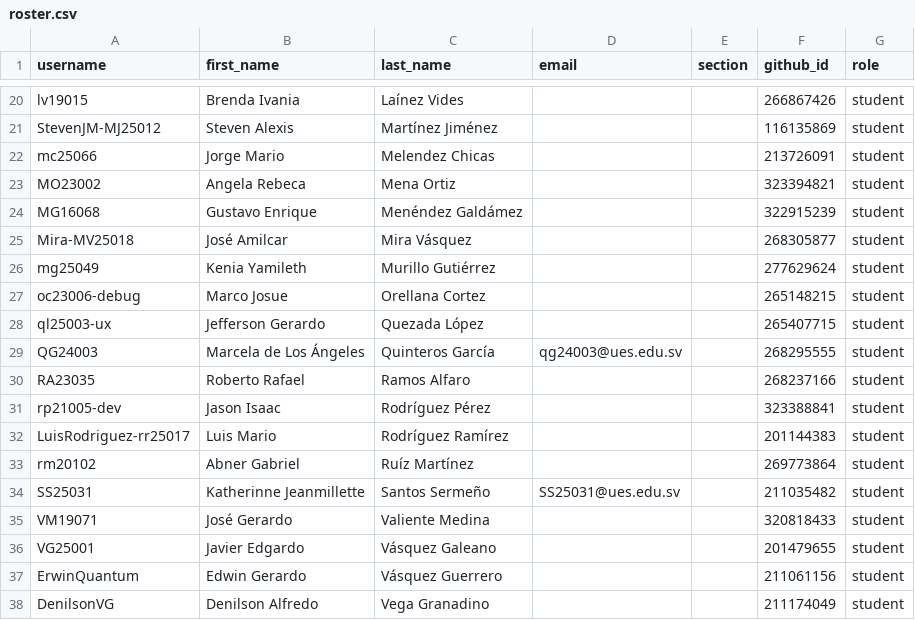
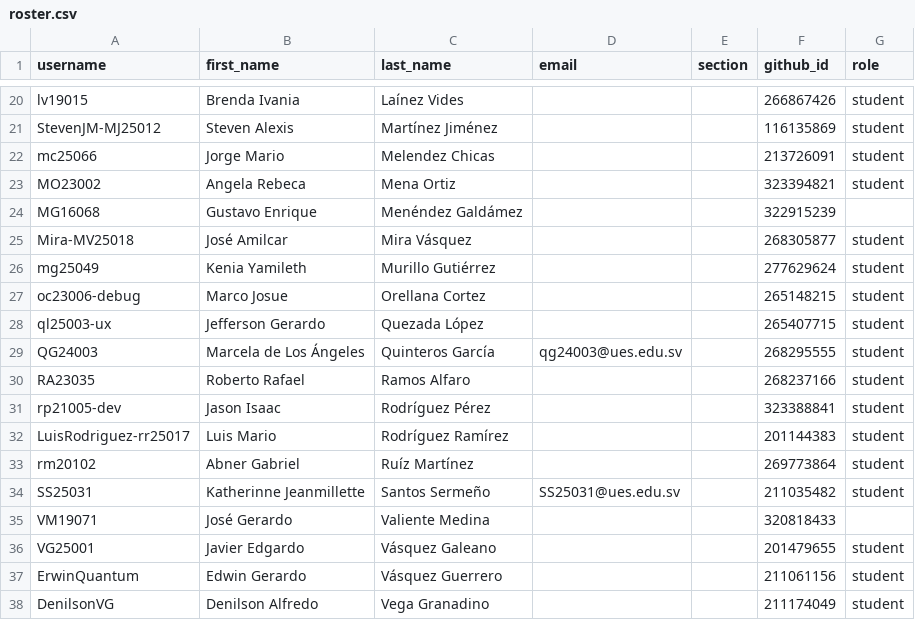
Before and after one commit to UESORG/classroom50, a CSV file: poogt03/roster.csv, drawn as a sheet; only a part is shown, gaps mark what is left out.

Commit message:
[Classroom 50] Sync roster from teams: poogt03

```diff
--- a/poogt03/roster.csv
+++ b/poogt03/roster.csv
@@ -23,3 +23,3 @@ mc25066,Jorge Mario,Melendez Chicas,,,213726091,student
 MO23002,Angela Rebeca,Mena Ortiz,,,323394821,student
-MG16068,Gustavo Enrique,Menéndez Galdámez,,,322915239,student
+MG16068,Gustavo Enrique,Menéndez Galdámez,,,322915239,
 Mira-MV25018,José Amilcar,Mira Vásquez,,,268305877,student
@@ -34,3 +34,3 @@ rm20102,Abner Gabriel,Ruíz Martínez,,,269773864,student
 SS25031,Katherinne Jeanmillette,Santos Sermeño,SS25031@ues.edu.sv,,211035482,student
-VM19071,José Gerardo,Valiente Medina,,,320818433,student
+VM19071,José Gerardo,Valiente Medina,,,320818433,
 VG25001,Javier Edgardo,Vásquez Galeano,,,201479655,student
```
